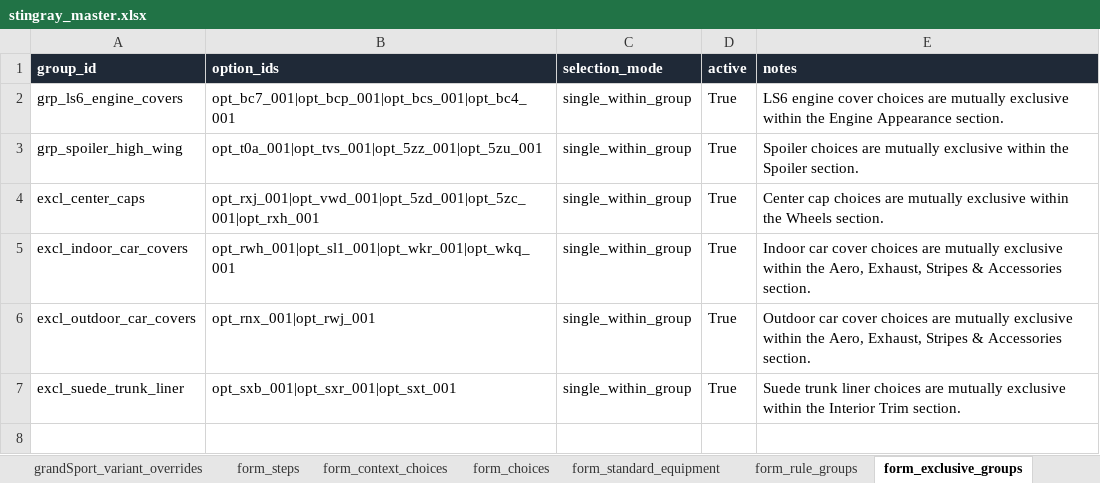
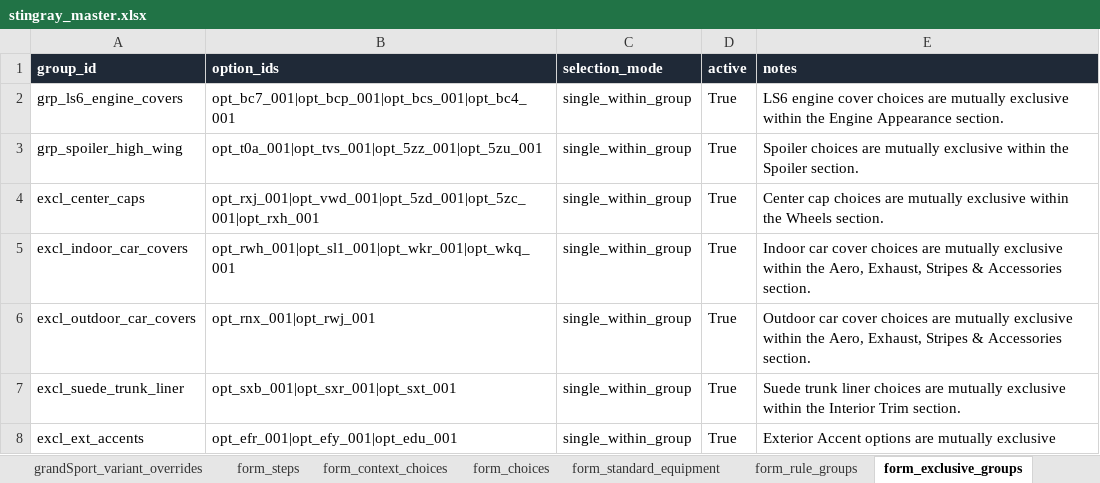
Before and after one commit to seanzmc/27vette, an Excel workbook: stingray_master.xlsx, sheet form_exclusive_groups, drawn as a sheet; values as stored, in another font and other column widths than the file's, no borders; the diff names each change by its address in the sheet, - before the commit and + after, or states it on an @@ line.

Commit message:
Updated workbook copy and ran generators to update form data.

```diff
--- a/stingray_master.xlsx (sheet form_exclusive_groups)
+++ b/stingray_master.xlsx (sheet form_exclusive_groups)
+row 8: excl_ext_accents | opt_efr_001|opt_efy_001|opt_edu_001 | single_within_group | True | Exterior Accent options are mutually exclusive
```
Also changed, not shown: sheet form_choices, sheet form_standard_equipment, sheet grandSport_options, 17 other files.
